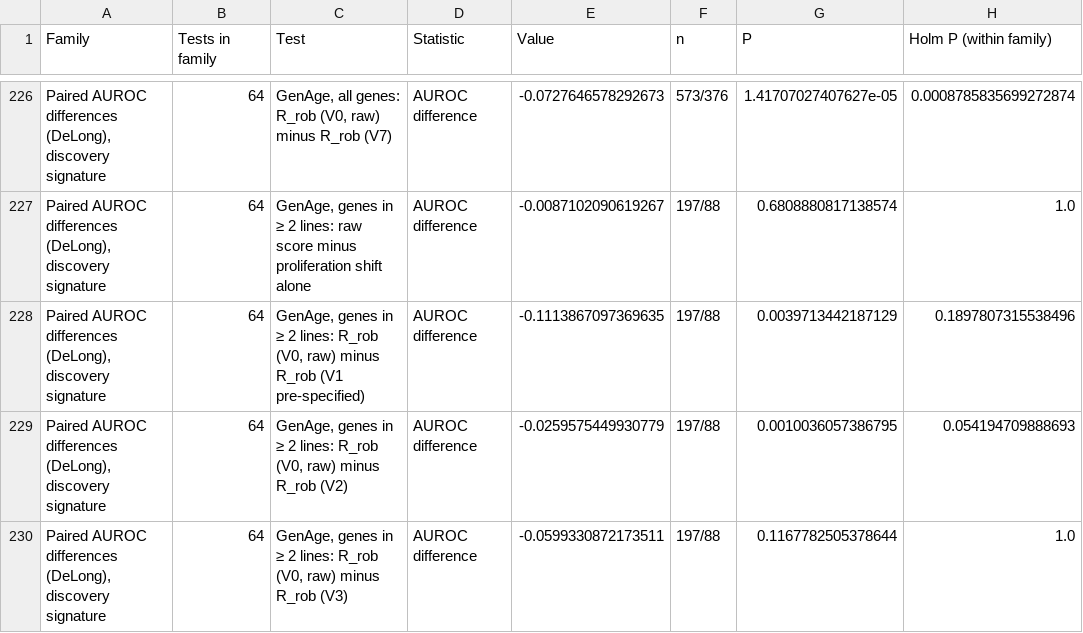
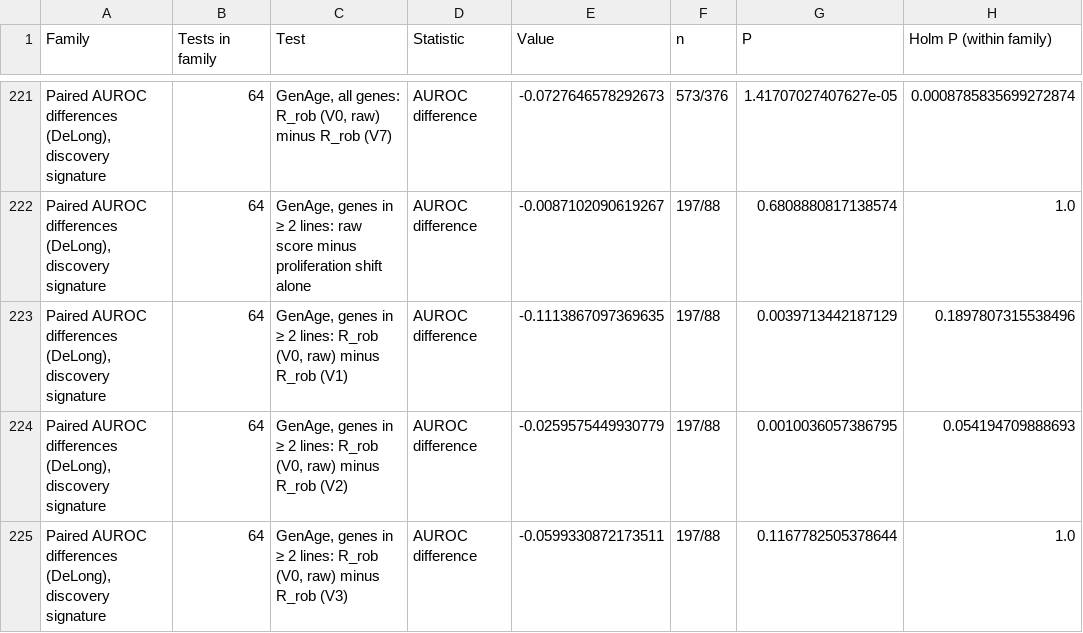
Before and after one commit to SaiKawserKazi/TRACE, a CSV file: results/x_exploratory_tests.csv, drawn as a sheet; only a part is shown, gaps mark what is left out; addresses are those after the commit; the diff covers the shown part only; the diff names each change by its address in the sheet, - before the commit and + after, or states it on an @@ line.

```diff
--- a/results/x_exploratory_tests.csv
+++ b/results/x_exploratory_tests.csv
-C223 (Test): …minus R_rob (V1 pre-specified)
+C223 (Test): …minus R_rob (V1)
```
Also changed, not shown: 5 removed rows and 35 edited cells elsewhere in this file, figures/source_data/Fig1E.csv, figures/source_data/Fig1F.csv, 57 other files.
